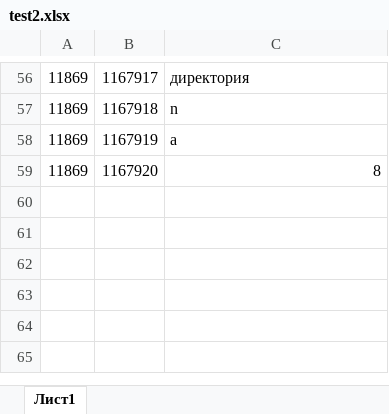
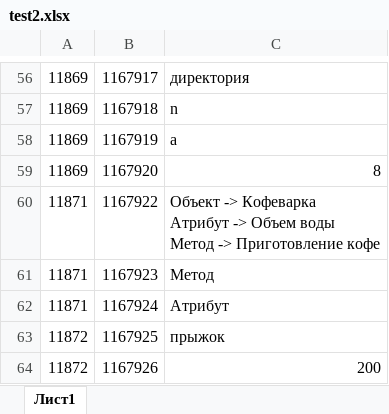
Before and after one commit to abakarovy/effective-rotary-phone, an Excel workbook: test2.xlsx, sheet Лист1, drawn as a sheet; only a part is shown, gaps mark what is left out; values as stored, in another font and other column widths than the file's, no borders; ↵ is a line break in a cell; the diff covers the shown part only; the diff names each change by its address in the sheet, - before the commit and + after, or states it on an @@ line.

```diff
--- a/test2.xlsx (sheet Лист1)
+++ b/test2.xlsx (sheet Лист1)
+row 60: 11871 | 1167922 | Объект -> Кофеварка ↵ Атрибут -> Объем воды ↵ Метод -> Приготовление кофе
+row 61: 11871 | 1167923 | Метод
+row 62: 11871 | 1167924 | Атрибут
+row 63: 11872 | 1167925 | прыжок
+row 64: 11872 | 1167926 | 200
```
Also changed, not shown: 25 added rows elsewhere in this sheet, 20 other files.
